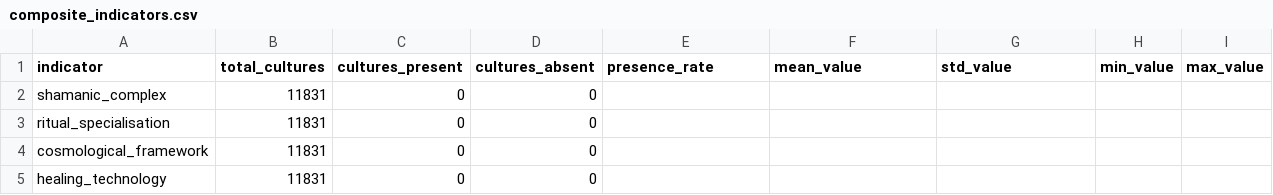
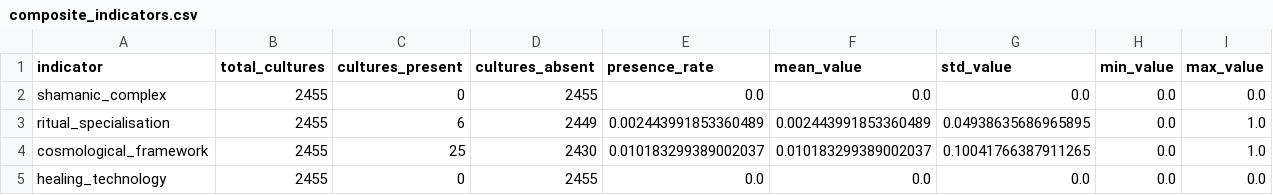
Before and after one commit to Iceraph/SHS_Digital_humanities, a CSV file: data/processed/analysis/composite_indicators.csv, drawn as a sheet.

```diff
--- a/data/processed/analysis/composite_indicators.csv
+++ b/data/processed/analysis/composite_indicators.csv
@@ -1,5 +1,5 @@
 indicator,total_cultures,cultures_present,cultures_absent,presence_rate,mean_value,std_value,min_value,max_value
-shamanic_complex,11831,0,0,,,,,
-ritual_specialisation,11831,0,0,,,,,
-cosmological_framework,11831,0,0,,,,,
-healing_technology,11831,0,0,,,,,
+shamanic_complex,2455,0,2455,0.0,0.0,0.0,0.0,0.0
+ritual_specialisation,2455,6,2449,0.002443991853360489,0.002443991853360489,0.04938635686965895,0.0,1.0
+cosmological_framework,2455,25,2430,0.010183299389002037,0.010183299389002037,0.10041766387911265,0.0,1.0
+healing_technology,2455,0,2455,0.0,0.0,0.0,0.0,0.0
```
Also changed, not shown: data/processed/analysis/era_analysis.csv, data/processed/analysis/feature_correlation.csv, 9 other files.
